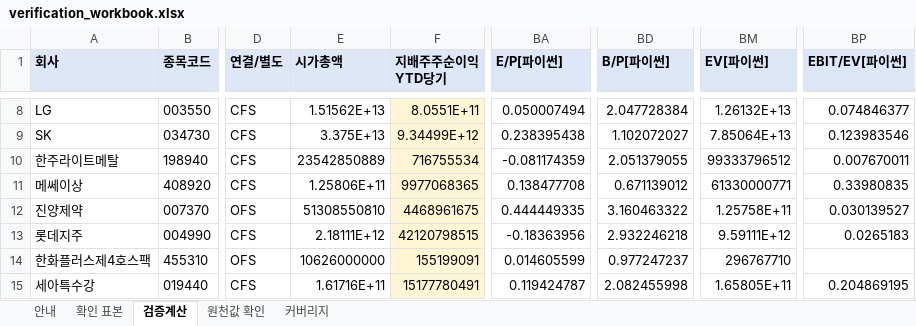
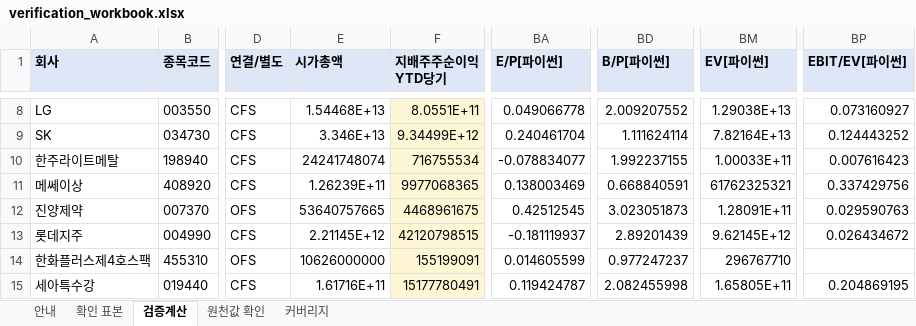
Before and after one commit to Geon-E/quant-screener, an Excel workbook: reports/phase1/verification_workbook.xlsx, sheet 검증계산, drawn as a sheet; only a part is shown, gaps mark what is left out; values as stored, in another font and other column widths than the file's, no borders; the diff covers the shown part only; the diff names each change by its address in the sheet, - before the commit and + after, or states it on an @@ line.

```diff
--- a/reports/phase1/verification_workbook.xlsx (sheet 검증계산)
+++ b/reports/phase1/verification_workbook.xlsx (sheet 검증계산)
-E8 (시가총액): 1.51562E+13
+E8 (시가총액): 1.54468E+13
-BA8 (E/P[파이썬]): 0.050007494
+BA8 (E/P[파이썬]): 0.049066778
-BD8 (B/P[파이썬]): 2.047728384
+BD8 (B/P[파이썬]): 2.009207552
-BM8 (EV[파이썬]): 1.26132E+13
+BM8 (EV[파이썬]): 1.29038E+13
-BP8 (EBIT/EV[파이썬]): 0.074846377
+BP8 (EBIT/EV[파이썬]): 0.073160927
-E9 (시가총액): 3.375E+13
+E9 (시가총액): 3.346E+13
-BA9 (E/P[파이썬]): 0.238395438
+BA9 (E/P[파이썬]): 0.240461704
-BD9 (B/P[파이썬]): 1.102072027
+BD9 (B/P[파이썬]): 1.111624114
-BM9 (EV[파이썬]): 7.85064E+13
+BM9 (EV[파이썬]): 7.82164E+13
-BP9 (EBIT/EV[파이썬]): 0.123983546
+BP9 (EBIT/EV[파이썬]): 0.124443252
-E10 (시가총액): 23542850889
+E10 (시가총액): 24241748074
-BA10 (E/P[파이썬]): -0.081174359
+BA10 (E/P[파이썬]): -0.078834077
-BD10 (B/P[파이썬]): 2.051379055
+BD10 (B/P[파이썬]): 1.992237155
-BM10 (EV[파이썬]): 99333796512
+BM10 (EV[파이썬]): 1.00033E+11
-BP10 (EBIT/EV[파이썬]): 0.007670011
+BP10 (EBIT/EV[파이썬]): 0.007616423
-E11 (시가총액): 1.25806E+11
+E11 (시가총액): 1.26239E+11
-BA11 (E/P[파이썬]): 0.138477708
+BA11 (E/P[파이썬]): 0.138003469
-BD11 (B/P[파이썬]): 0.671139012
+BD11 (B/P[파이썬]): 0.668840591
-BM11 (EV[파이썬]): 61330000771
+BM11 (EV[파이썬]): 61762325321
-BP11 (EBIT/EV[파이썬]): 0.33980835
+BP11 (EBIT/EV[파이썬]): 0.337429756
-E12 (시가총액): 51308550810
+E12 (시가총액): 53640757665
-BA12 (E/P[파이썬]): 0.444449335
+BA12 (E/P[파이썬]): 0.42512545
-BD12 (B/P[파이썬]): 3.160463322
+BD12 (B/P[파이썬]): 3.023051873
-BM12 (EV[파이썬]): 1.25758E+11
+BM12 (EV[파이썬]): 1.28091E+11
-BP12 (EBIT/EV[파이썬]): 0.030139527
+BP12 (EBIT/EV[파이썬]): 0.029590763
-E13 (시가총액): 2.18111E+12
+E13 (시가총액): 2.21145E+12
-BA13 (E/P[파이썬]): -0.18363956
+BA13 (E/P[파이썬]): -0.181119937
-BD13 (B/P[파이썬]): 2.932246218
+BD13 (B/P[파이썬]): 2.89201439
-BM13 (EV[파이썬]): 9.59111E+12
+BM13 (EV[파이썬]): 9.62145E+12
-BP13 (EBIT/EV[파이썬]): 0.0265183
+BP13 (EBIT/EV[파이썬]): 0.026434672
```
Also changed, not shown: 80 edited cells elsewhere in this sheet, 3 other files.
